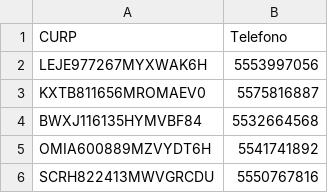
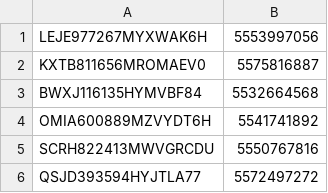
Before and after one commit to Miguel23-F/Metro, a CSV file: Telefono.csv, drawn as a sheet; only a part is shown; the shorter side is filled out with more unchanged rows.

Commit message:
Update Telefono.csv

```diff
--- a/Telefono.csv
+++ b/Telefono.csv
@@ -1,2 +1 @@
-CURP,Telefono
 LEJE977267MYXWAK6H,5553997056
```
